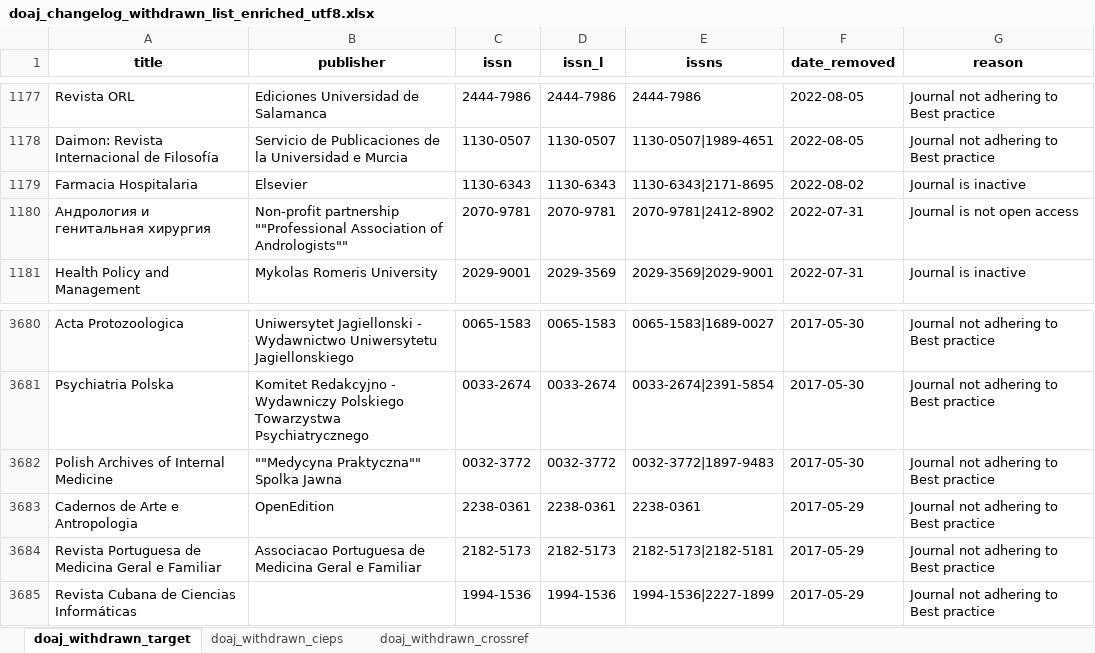
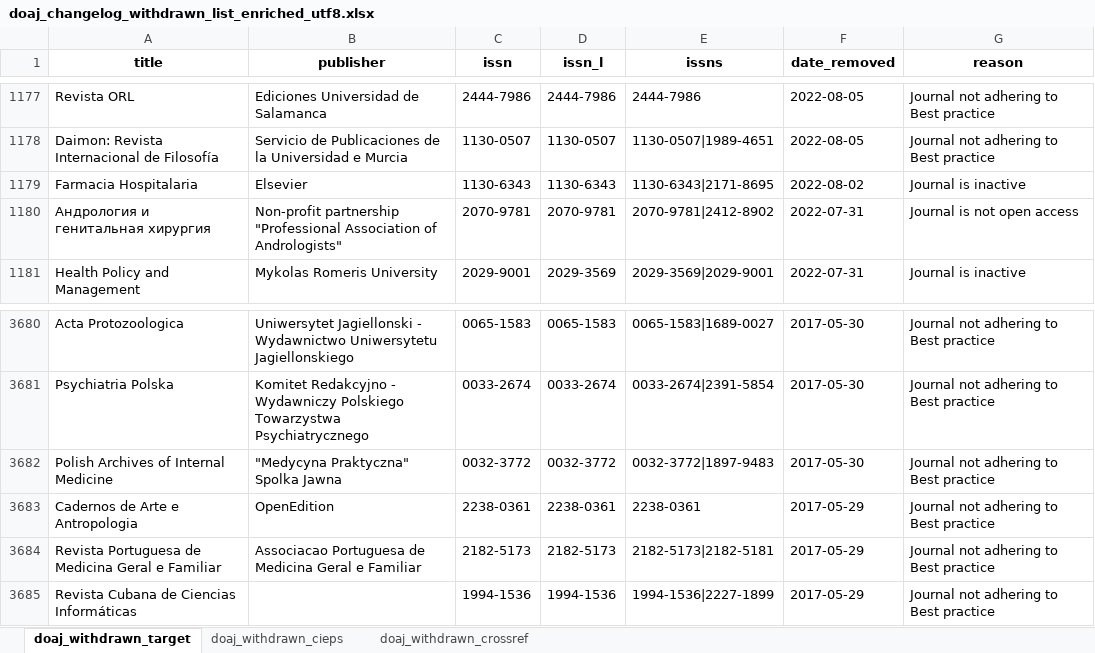
Before and after one commit to slub/doaj-changelog, an Excel workbook: data/doaj_changelog_withdrawn_list_enriched_utf8.xlsx, sheet doaj_withdrawn_target, drawn as a sheet; only a part is shown, gaps mark what is left out; values as stored, in another font and other column widths than the file's, no borders; the diff names each change by its address in the sheet, - before the commit and + after, or states it on an @@ line.

Commit message:
Update processing of Crossref publishers

```diff
--- a/data/doaj_changelog_withdrawn_list_enriched_utf8.xlsx (sheet doaj_withdrawn_target)
+++ b/data/doaj_changelog_withdrawn_list_enriched_utf8.xlsx (sheet doaj_withdrawn_target)
-B1180 (publisher): Non-profit partnership ""Professional Association of Andrologists""
+B1180 (publisher): Non-profit partnership "Professional Association of Andrologists"
-B3682 (publisher): ""Medycyna Praktyczna"" Spolka Jawna
+B3682 (publisher): "Medycyna Praktyczna" Spolka Jawna
```
Also changed, not shown: sheet doaj_withdrawn_crossref, 7 other files.
